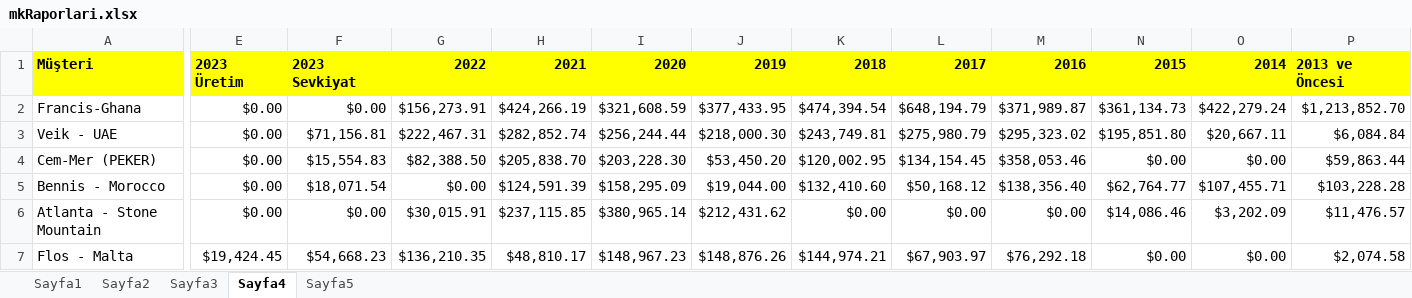
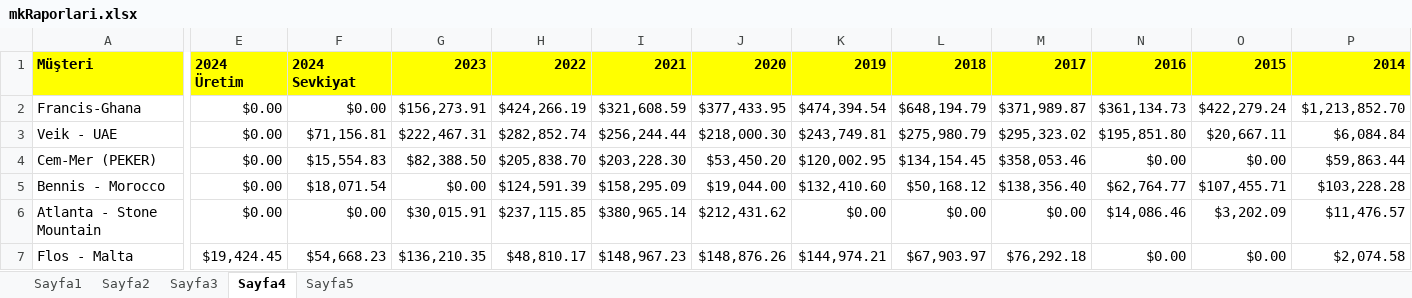
Before and after one commit to Thusuaso/socket, an Excel workbook: excel/dosyalar/mkRaporlari.xlsx, sheet Sayfa4, drawn as a sheet; only a part is shown, gaps mark what is left out; values as stored, in another font and other column widths than the file's, no borders; the diff names each change by its address in the sheet, - before the commit and + after, or states it on an @@ line.

```diff
--- a/excel/dosyalar/mkRaporlari.xlsx (sheet Sayfa4)
+++ b/excel/dosyalar/mkRaporlari.xlsx (sheet Sayfa4)
-E1: 2023 Üretim
+E1: 2024 Üretim
-F1: 2023 Sevkiyat
+F1: 2024 Sevkiyat
-G1: 2022
+G1: 2023
-H1: 2021
+H1: 2022
-I1: 2020
+I1: 2021
-J1: 2019
+J1: 2020
-K1: 2018
+K1: 2019
-L1: 2017
+L1: 2018
-M1: 2016
+M1: 2017
-N1: 2015
+N1: 2016
-O1: 2014
+O1: 2015
-P1: 2013 ve Öncesi
+P1: 2014
```
Also changed, not shown: excel/sablonlar/mkRaporlari.xlsx.
